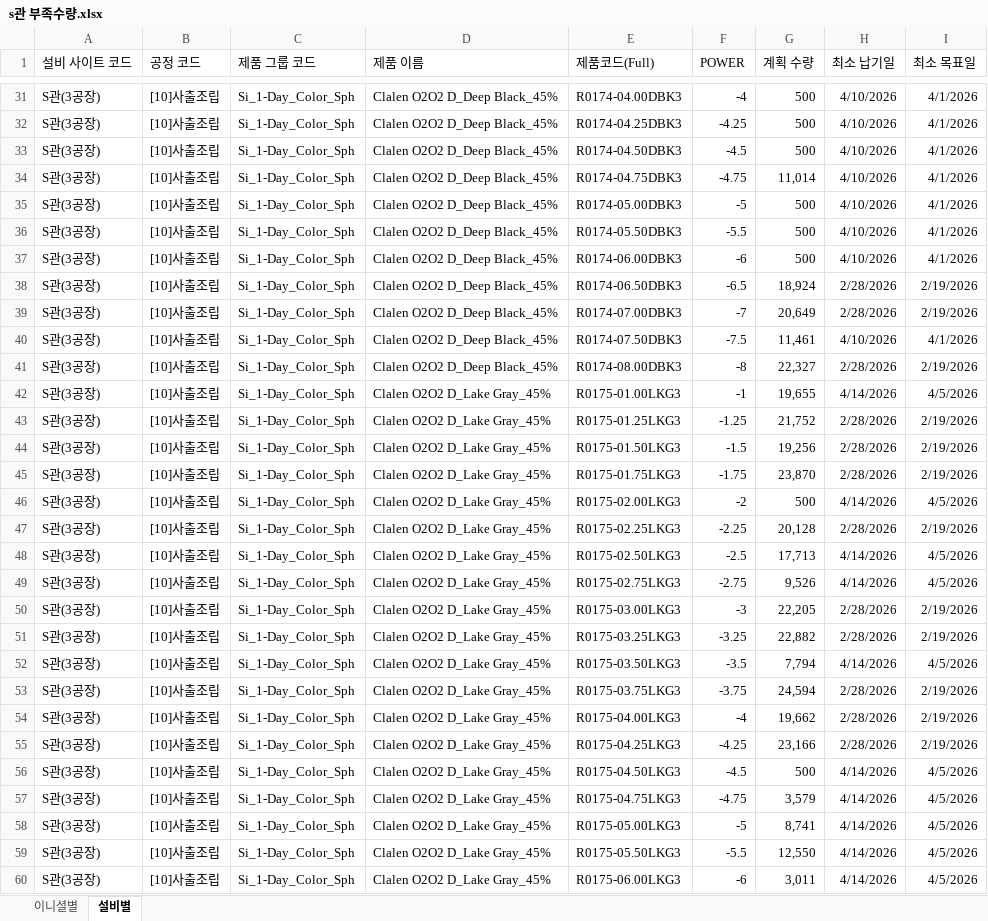
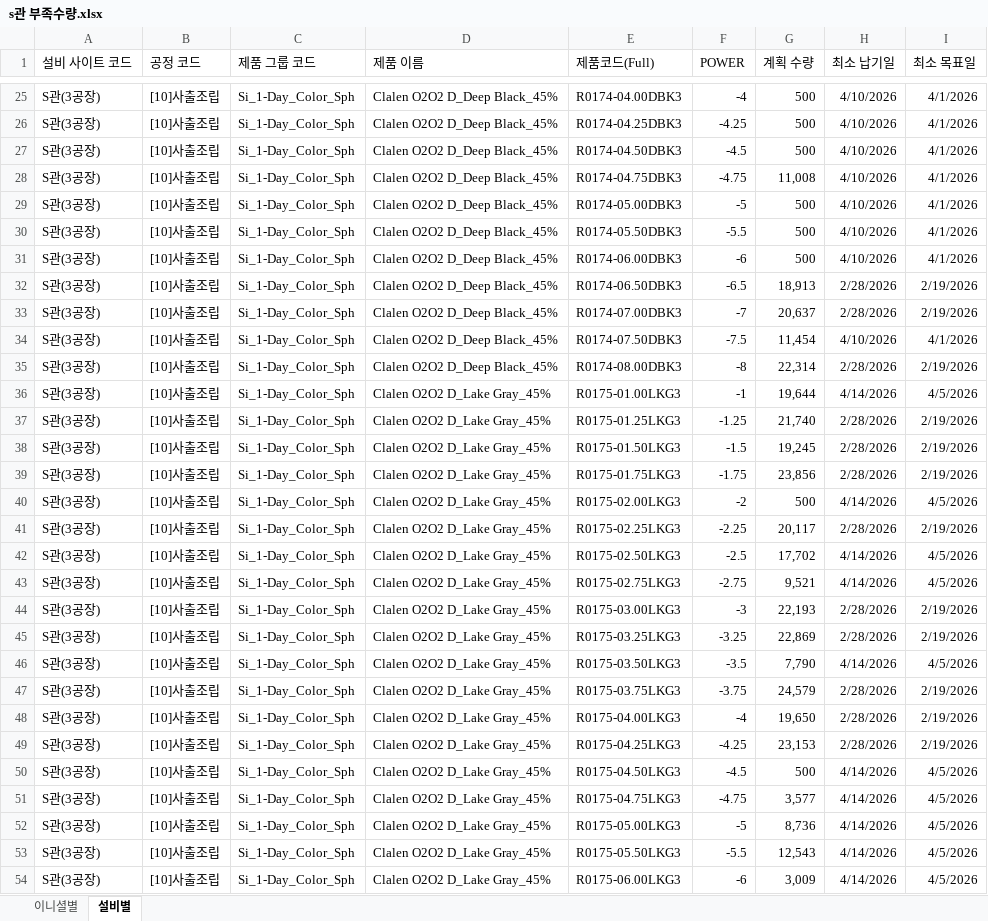
Before and after one commit to interojo-160907/s-prod-demand, an Excel workbook: s관 부족수량.xlsx, sheet 설비별, drawn as a sheet; only a part is shown, gaps mark what is left out; values as stored, in another font and other column widths than the file's, no borders; addresses are those after the commit; the diff covers the shown part only; the diff names each change by its address in the sheet, - before the commit and + after, or states it on an @@ line.

```diff
--- a/s관 부족수량.xlsx (sheet 설비별)
+++ b/s관 부족수량.xlsx (sheet 설비별)
-G28 (계획 수량): 11,014
+G28 (계획 수량): 11,008
-G32 (계획 수량): 18,924
+G32 (계획 수량): 18,913
-G33 (계획 수량): 20,649
+G33 (계획 수량): 20,637
-G34 (계획 수량): 11,461
+G34 (계획 수량): 11,454
-G35 (계획 수량): 22,327
+G35 (계획 수량): 22,314
-G36 (계획 수량): 19,655
+G36 (계획 수량): 19,644
-G37 (계획 수량): 21,752
+G37 (계획 수량): 21,740
-G38 (계획 수량): 19,256
+G38 (계획 수량): 19,245
-G39 (계획 수량): 23,870
+G39 (계획 수량): 23,856
-G41 (계획 수량): 20,128
+G41 (계획 수량): 20,117
-G42 (계획 수량): 17,713
+G42 (계획 수량): 17,702
-G43 (계획 수량): 9,526
+G43 (계획 수량): 9,521
-G44 (계획 수량): 22,205
+G44 (계획 수량): 22,193
-G45 (계획 수량): 22,882
+G45 (계획 수량): 22,869
-G46 (계획 수량): 7,794
+G46 (계획 수량): 7,790
-G47 (계획 수량): 24,594
+G47 (계획 수량): 24,579
-G48 (계획 수량): 19,662
+G48 (계획 수량): 19,650
-G49 (계획 수량): 23,166
+G49 (계획 수량): 23,153
-G51 (계획 수량): 3,579
+G51 (계획 수량): 3,577
-G52 (계획 수량): 8,741
+G52 (계획 수량): 8,736
-G53 (계획 수량): 12,550
+G53 (계획 수량): 12,543
-G54 (계획 수량): 3,011
+G54 (계획 수량): 3,009
```
Also changed, not shown: 24 removed rows and 755 edited cells elsewhere in this sheet, sheet 이니셜별.
